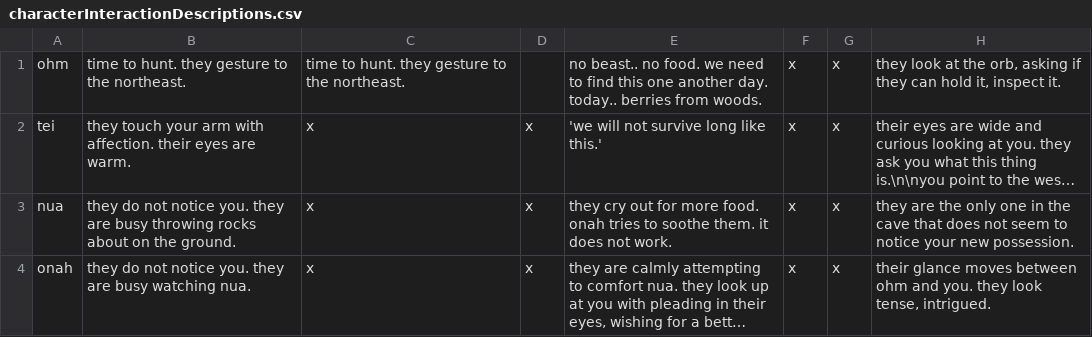
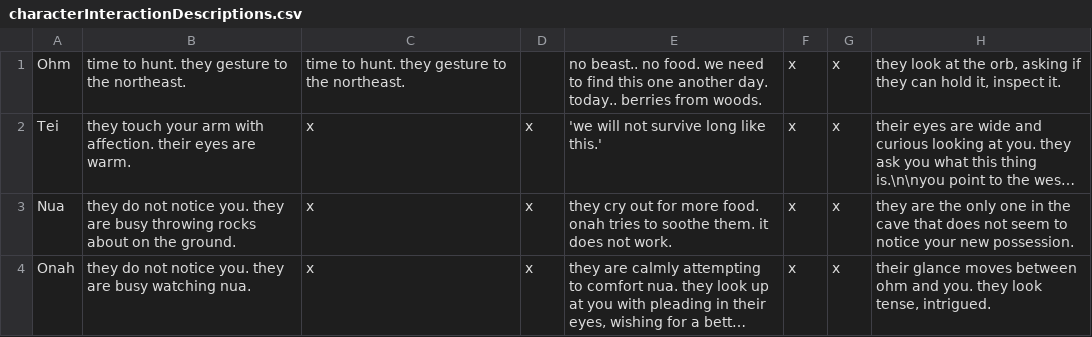
Before and after one commit to shaun-meyer-25/text_adventure, a CSV file: Assets/Resources/characterInteractionDescriptions.csv, drawn as a sheet; long unchanged cells end in …; the diff names each change by its address in the sheet, - before the commit and + after, or states it on an @@ line.

```diff
--- a/Assets/Resources/characterInteractionDescriptions.csv
+++ b/Assets/Resources/characterInteractionDescriptions.csv
-A1: ohm
+A1: Ohm
-A2: tei
+A2: Tei
-A3: nua
+A3: Nua
-A4: onah
+A4: Onah
```
Also changed, not shown: 26 other files.
